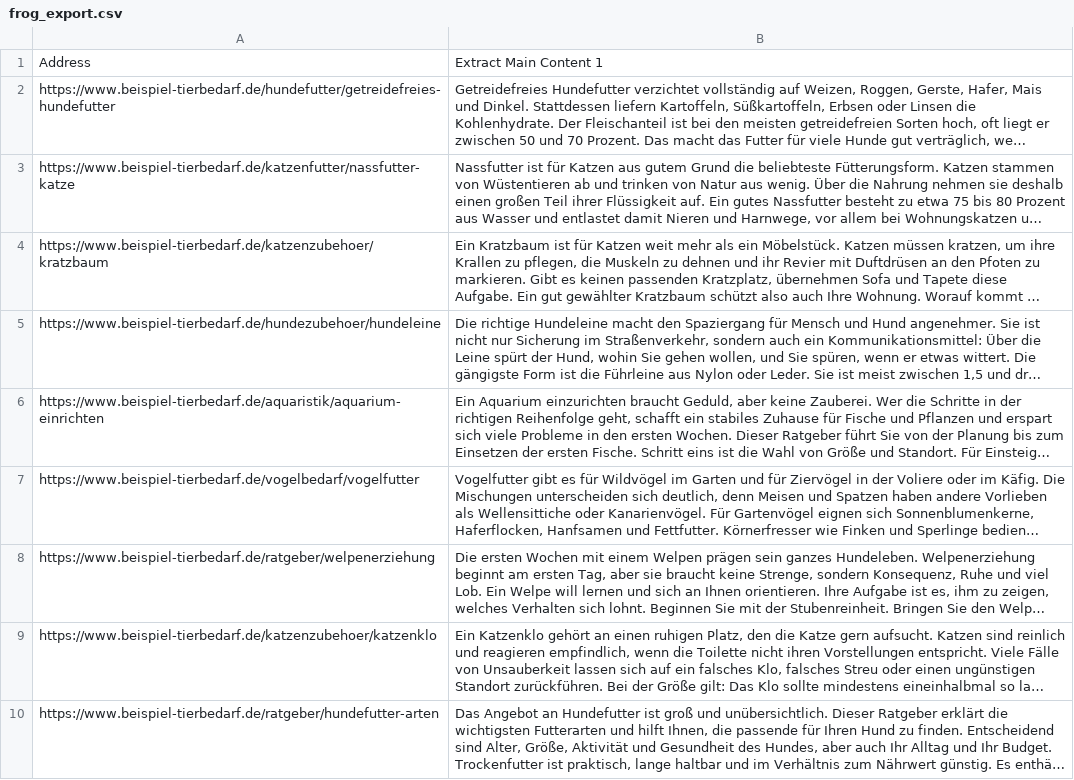
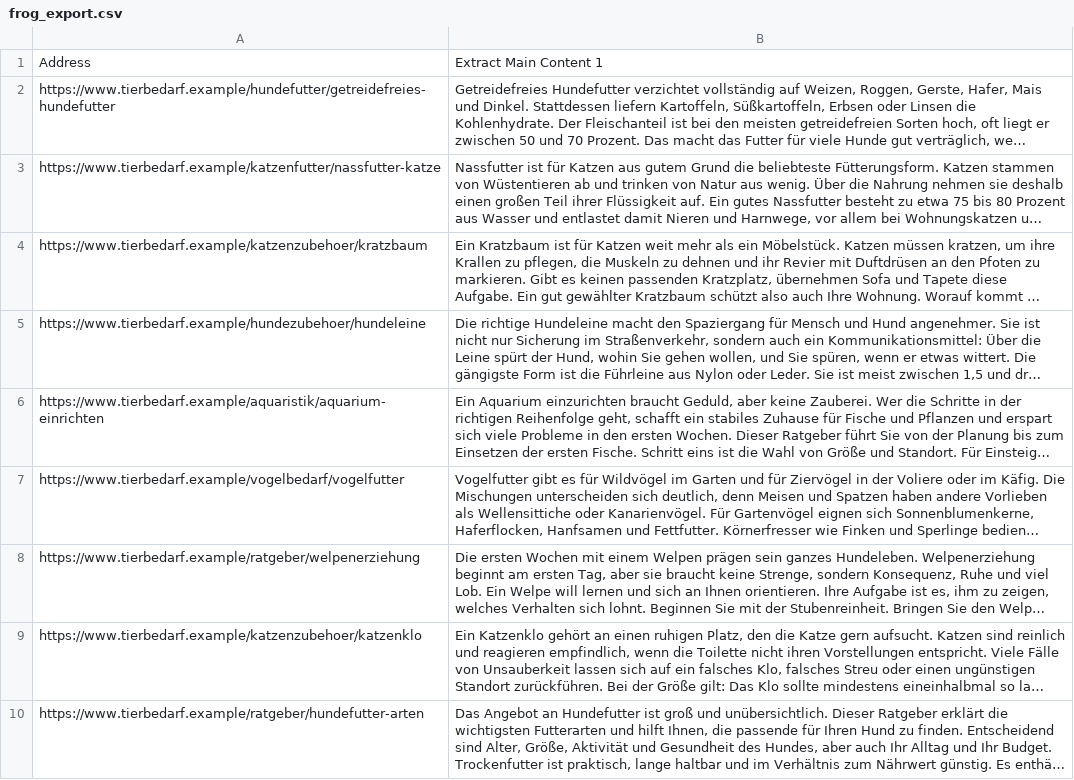
Before and after one commit to DanielKremer91/query-url-matcher, a CSV file: examples/frog_export.csv, drawn as a sheet; long unchanged cells end in …; the diff names each change by its address in the sheet, - before the commit and + after, or states it on an @@ line.

```diff
--- a/examples/frog_export.csv
+++ b/examples/frog_export.csv
-A2: https://www.beispiel-tierbedarf.de/hundefutter/getreidefreies-hundefutter
+A2: https://www.tierbedarf.example/hundefutter/getreidefreies-hundefutter
-A3: https://www.beispiel-tierbedarf.de/katzenfutter/nassfutter-katze
+A3: https://www.tierbedarf.example/katzenfutter/nassfutter-katze
-A4: https://www.beispiel-tierbedarf.de/katzenzubehoer/kratzbaum
+A4: https://www.tierbedarf.example/katzenzubehoer/kratzbaum
-A5: https://www.beispiel-tierbedarf.de/hundezubehoer/hundeleine
+A5: https://www.tierbedarf.example/hundezubehoer/hundeleine
-A6: https://www.beispiel-tierbedarf.de/aquaristik/aquarium-einrichten
+A6: https://www.tierbedarf.example/aquaristik/aquarium-einrichten
-A7: https://www.beispiel-tierbedarf.de/vogelbedarf/vogelfutter
+A7: https://www.tierbedarf.example/vogelbedarf/vogelfutter
-A8: https://www.beispiel-tierbedarf.de/ratgeber/welpenerziehung
+A8: https://www.tierbedarf.example/ratgeber/welpenerziehung
-A9: https://www.beispiel-tierbedarf.de/katzenzubehoer/katzenklo
+A9: https://www.tierbedarf.example/katzenzubehoer/katzenklo
-A10: https://www.beispiel-tierbedarf.de/ratgeber/hundefutter-arten
+A10: https://www.tierbedarf.example/ratgeber/hundefutter-arten
```
Also changed, not shown: examples/rankings.csv, 7 other files.
